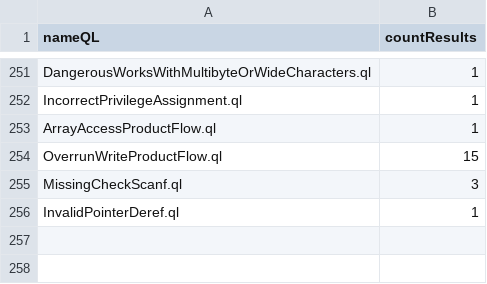
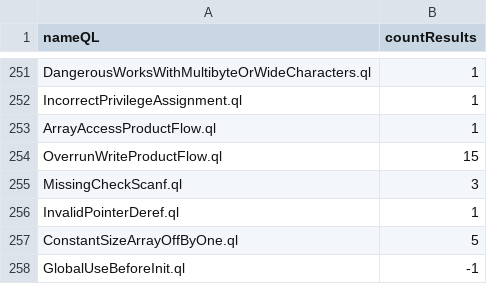
Before and after one commit to gergimentr/alldb, a CSV file: results/c5a3dd47e0e9e5d62bdb58149fc6ed3369351069464769d3de05361d11d9132567a8ecfe41e799062fd32872995a4e9cb2a10da992bf8252a9f79874fd322202.csv, drawn as a sheet; only a part is shown, gaps mark what is left out.

Commit message:
result works

```diff
--- a/results/c5a3dd47e0e9e5d62bdb58149fc6ed3369351069464769d3de05361d11d9132567a8ecfe41e799062fd32872995a4e9cb2a10da992bf8252a9f79874fd322202.csv
+++ b/results/c5a3dd47e0e9e5d62bdb58149fc6ed3369351069464769d3de05361d11d9132567a8ecfe41e799062fd32872995a4e9cb2a10da992bf8252a9f79874fd322202.csv
@@ -256 +256,3 @@ MissingCheckScanf.ql,3
 InvalidPointerDeref.ql,1
+ConstantSizeArrayOffByOne.ql,5
+GlobalUseBeforeInit.ql,-1
```
Also changed, not shown: results/1365eaf179917f28485e6ef01c5e4b30e2f6cae32794edb7e6382f4bb331b2b50484eb8a45a7794f4d4fee8e4d3358827c722463fa8b94f8a2febb8b1cf73b42.csv, results/198bed4aba8645f4b6afad72daa8bc765ca2ec8cc1a8e72b9acdcbb0c418ca76e58f9d89b29b1263908b0d9dd8394eb1c1f32b3a0c32609f3bec9adc5d001998.csv, 10 other files.
